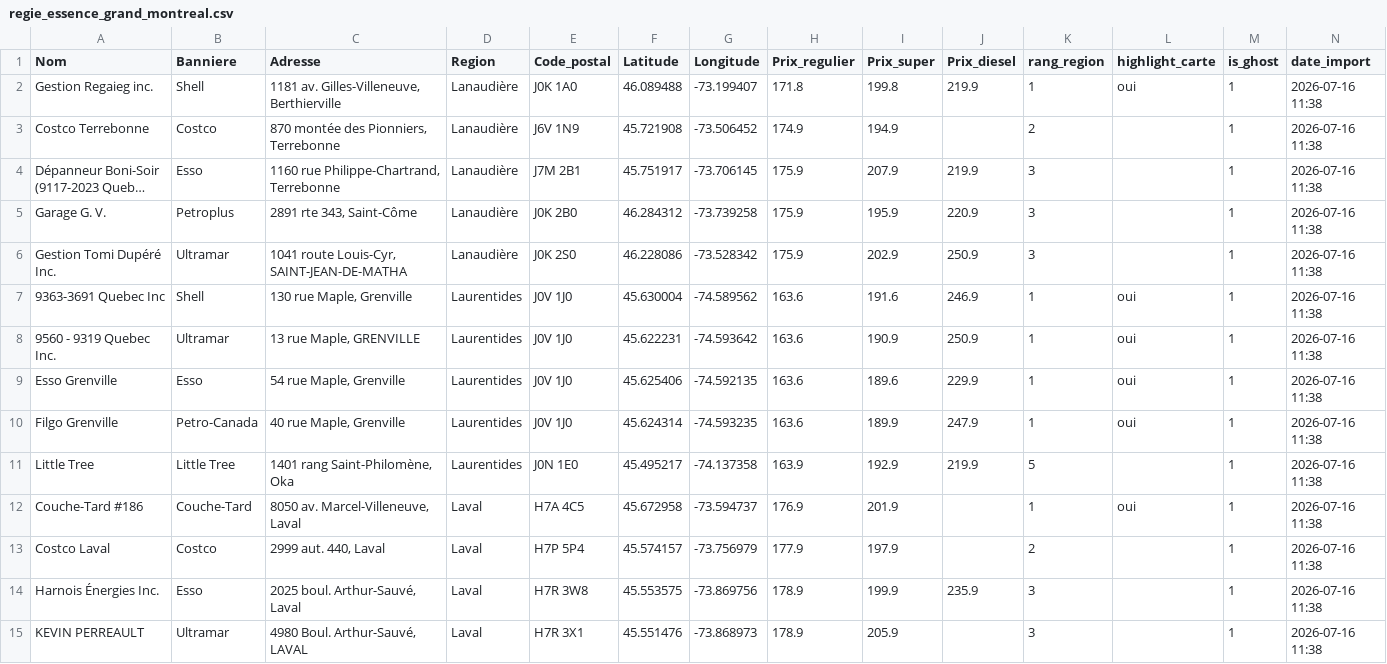
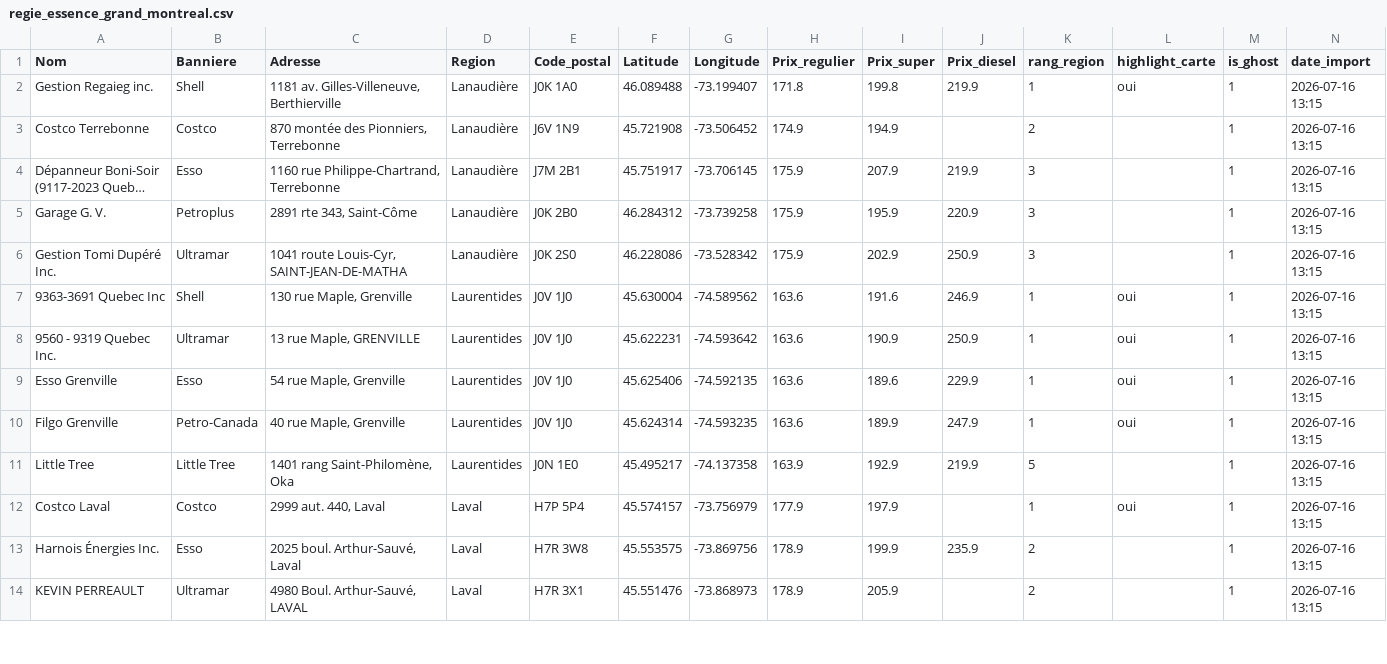
Before and after one commit to emclavel/regie-essence-quebec-data, a CSV file: data/regie_essence_grand_montreal.csv, drawn as a sheet; only a part is shown; long unchanged cells end in …; removed rows and columns are numbered as before the commit, all else as after; the diff covers the shown part only; the diff names each change by its address in the sheet, - before the commit and + after, or states it on an @@ line.

```diff
--- a/data/regie_essence_grand_montreal.csv
+++ b/data/regie_essence_grand_montreal.csv
-N2:N11 (date_import): 2026-07-16 11:38
+N2:N11 (date_import): 2026-07-16 13:15
-row 12: Couche-Tard #186 | Couche-Tard | 8050 av. Marcel-Villeneuve, Laval | Laval | H7A 4C5 | 45.672958 | -73.594737 | 176.9 | 201.9 |  | 1 | oui | 1 | 2026-07-16 11:38
-K12 (rang_region): 2
+K12 (rang_region): 1
-L12 (highlight_carte): (empty)
+L12 (highlight_carte): oui
-N12:N14 (date_import): 2026-07-16 11:38
+N12:N14 (date_import): 2026-07-16 13:15
-K13:K14 (rang_region): 3
+K13:K14 (rang_region): 2
```
Also changed, not shown: 2 added rows, 1 removed row and 13 edited cells elsewhere in this file, data/regie_essence_estrie.csv, data/regie_essence_mauricie.csv, 3 other files.
